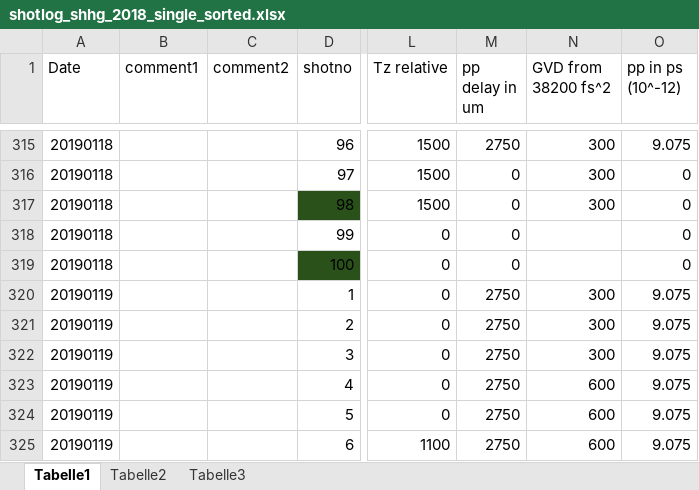
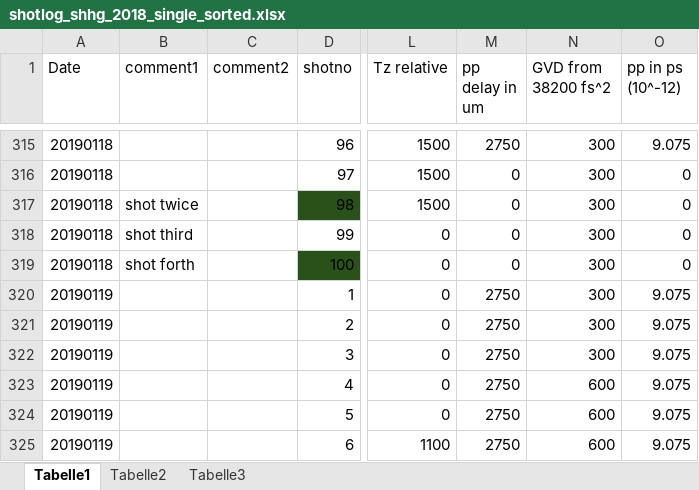
Before and after one commit to Similarities/shot_discriminator-pandas, an Excel workbook: shotlog_shhg_2018_single_sorted.xlsx, sheet Tabelle1, drawn as a sheet; only a part is shown, gaps mark what is left out; values as stored, in another font and other column widths than the file's, no borders; the diff names each change by its address in the sheet, - before the commit and + after, or states it on an @@ line.

```diff
--- a/shotlog_shhg_2018_single_sorted.xlsx (sheet Tabelle1)
+++ b/shotlog_shhg_2018_single_sorted.xlsx (sheet Tabelle1)
-B317 (comment1): (empty)
+B317 (comment1): shot twice
-B318 (comment1): (empty)
+B318 (comment1): shot third
-N318:N319 (GVD from 38200 fs^2): (empty)
+N318:N319 (GVD from 38200 fs^2): 300
-B319 (comment1): (empty)
+B319 (comment1): shot forth
```
Also changed, not shown: 1 other file.
